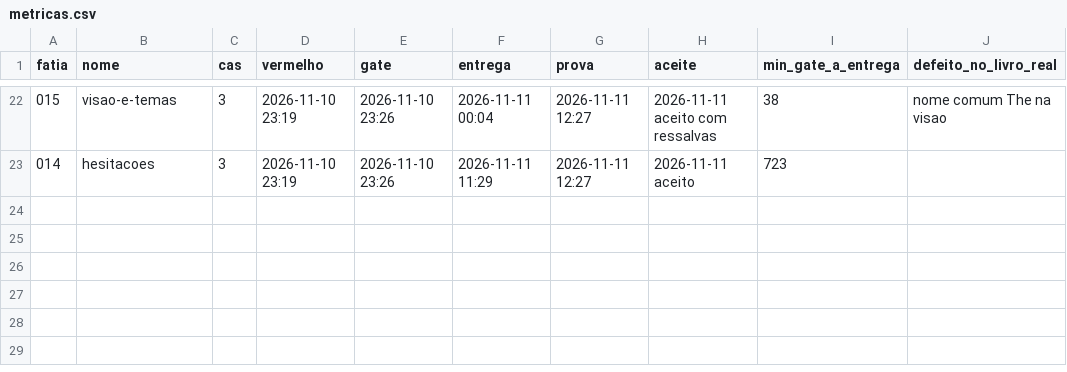
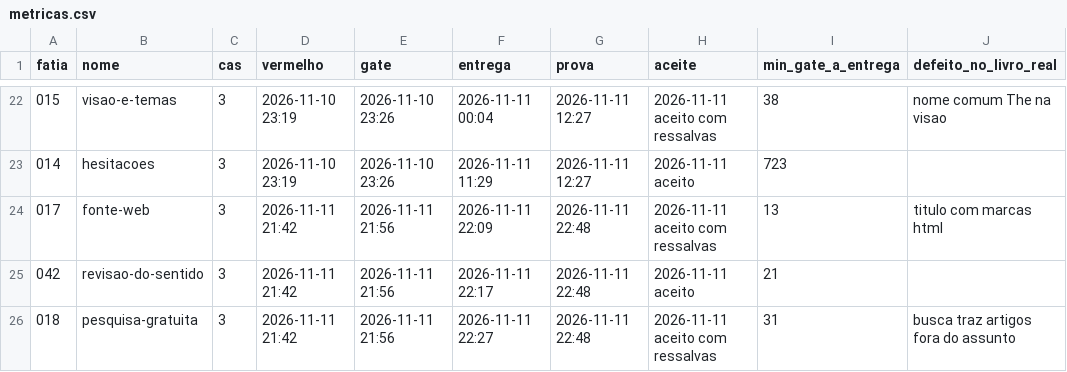
Before and after one commit to eduardobolz12/roteirista-, a CSV file: docs/metricas.csv, drawn as a sheet; only a part is shown, gaps mark what is left out; the diff names each change by its address in the sheet, - before the commit and + after, or states it on an @@ line.

```diff
--- a/docs/metricas.csv
+++ b/docs/metricas.csv
+row 24: 017 | fonte-web | 3 | 2026-11-11 21:42 | 2026-11-11 21:56 | 2026-11-11 22:09 | 2026-11-11 22:48 | 2026-11-11 aceito com ressalvas | 13 | titulo com marcas html
+row 25: 042 | revisao-do-sentido | 3 | 2026-11-11 21:42 | 2026-11-11 21:56 | 2026-11-11 22:17 | 2026-11-11 22:48 | 2026-11-11 aceito | 21
+row 26: 018 | pesquisa-gratuita | 3 | 2026-11-11 21:42 | 2026-11-11 21:56 | 2026-11-11 22:27 | 2026-11-11 22:48 | 2026-11-11 aceito com ressalvas | 31 | busca traz artigos fora do assunto
```
Also changed, not shown: 4 other files.
